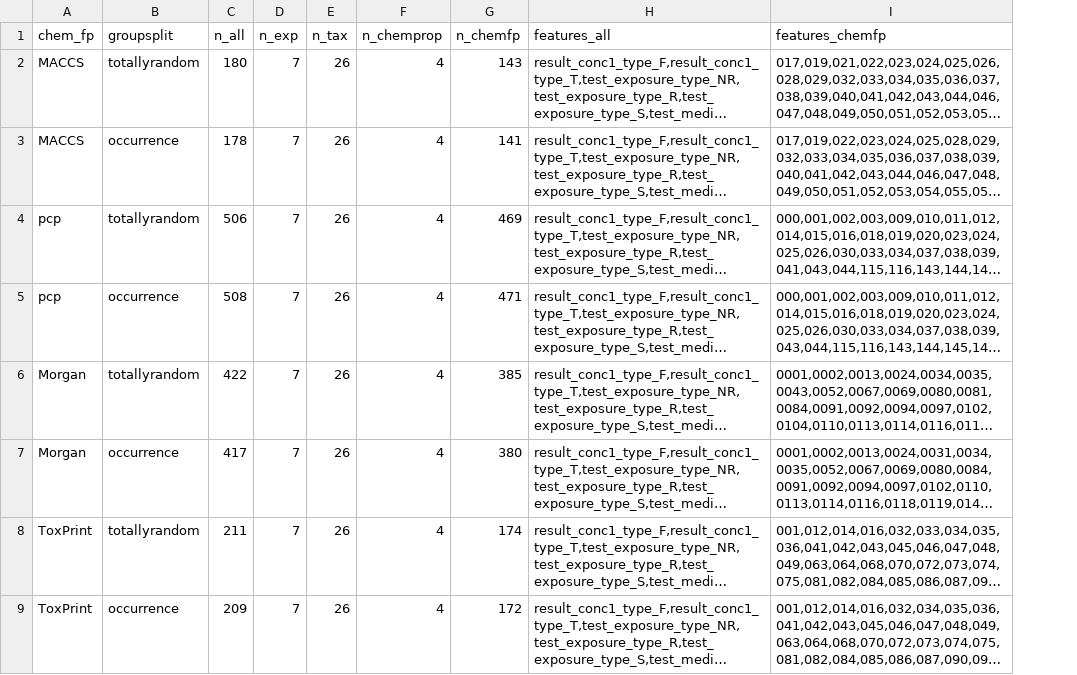
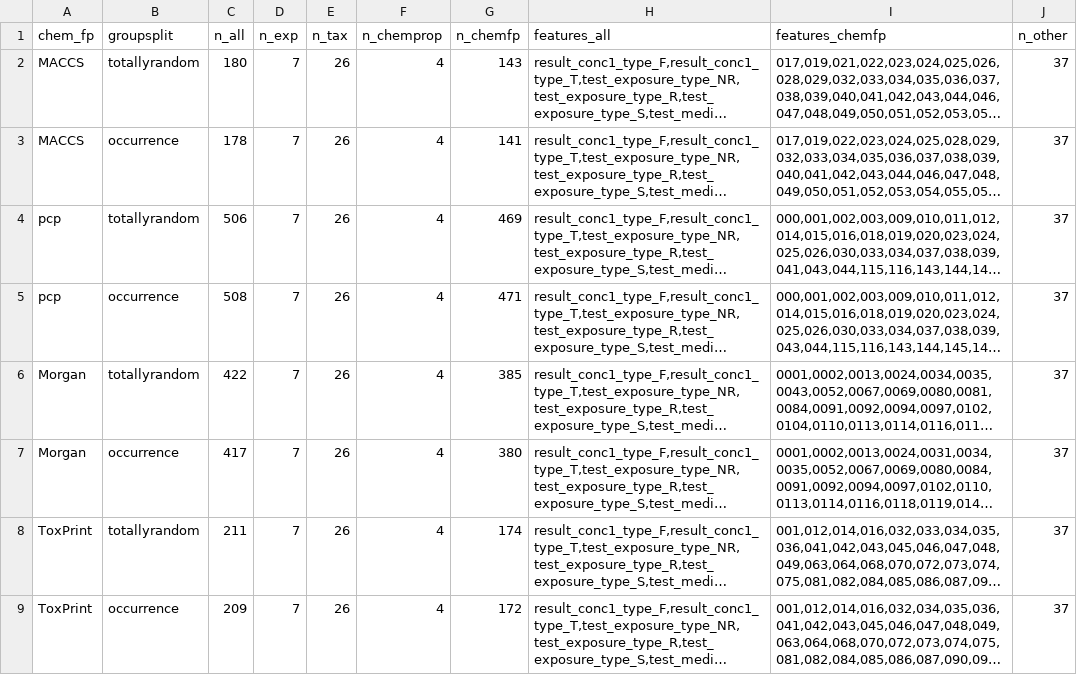
Before and after one commit to LiliGasser/mltox-model, a CSV file: output/additional/featurecounts.csv, drawn as a sheet; only a part is shown; long unchanged cells end in …; the diff names each change by its address in the sheet, - before the commit and + after, or states it on an @@ line.

Commit message:
61 feature counts: add column for n_other

```diff
--- a/output/additional/featurecounts.csv
+++ b/output/additional/featurecounts.csv
+column J (n_other), rows 2-9: all 37
```
Also changed, not shown: 2 other files.
